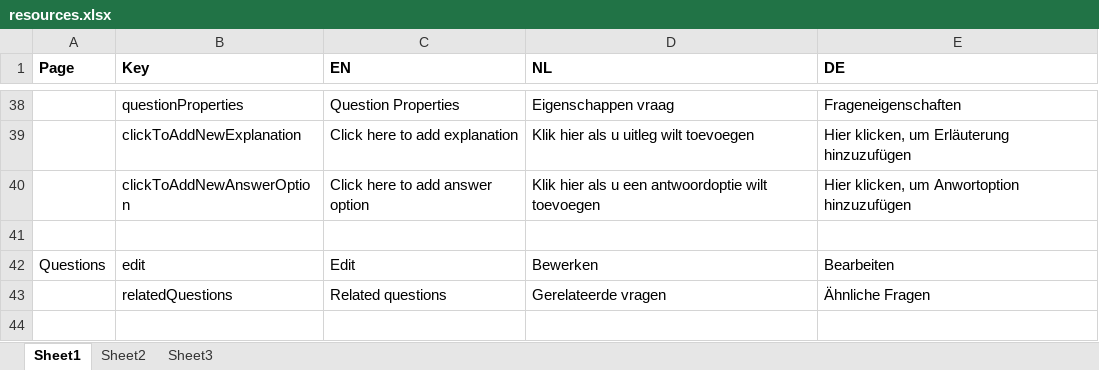
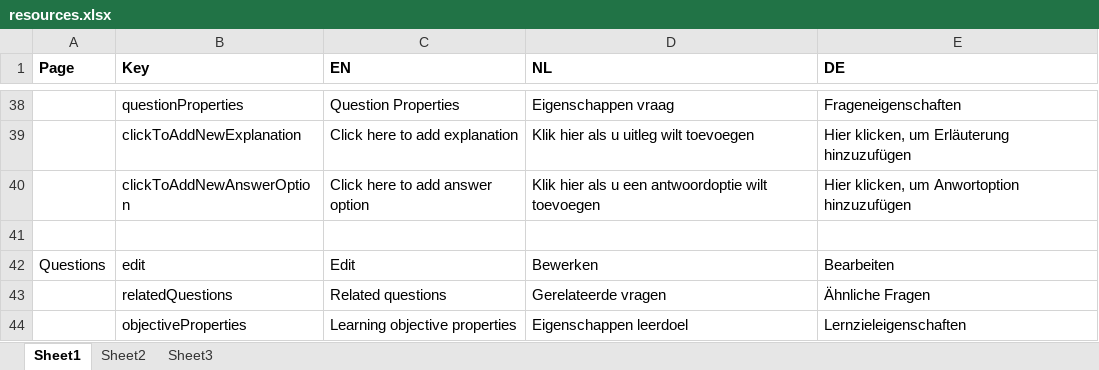
Before and after one commit to jaw4ik/assessment, an Excel workbook: sources/easygenerator.Web/App/localization/resources.xlsx, sheet Sheet1, drawn as a sheet; only a part is shown, gaps mark what is left out; values as stored, in another font and other column widths than the file's, no borders; the diff names each change by its address in the sheet, - before the commit and + after, or states it on an @@ line.

Commit message:
Resources updated

```diff
--- a/sources/easygenerator.Web/App/localization/resources.xlsx (sheet Sheet1)
+++ b/sources/easygenerator.Web/App/localization/resources.xlsx (sheet Sheet1)
+row 44:  | objectiveProperties | Learning objective properties | Eigenschappen leerdoel | Lernzieleigenschaften
```
Also changed, not shown: 1 other file.
